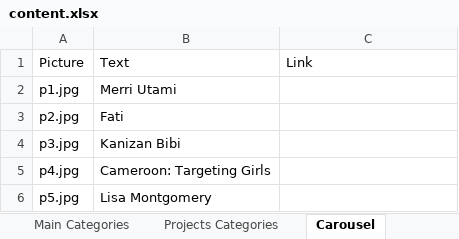
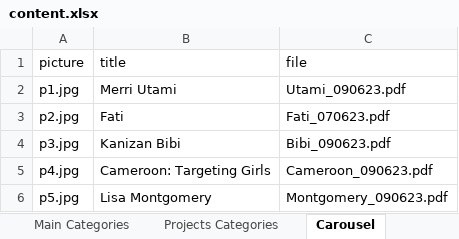
Before and after one commit to mwolfeu/cges, an Excel workbook: public/cges/content.xlsx, sheet Carousel, drawn as a sheet; values as stored, in another font and other column widths than the file's, no borders; removed rows and columns are numbered as before the commit, all else as after; the diff names each change by its address in the sheet, - before the commit and + after, or states it on an @@ line.

Commit message:
Added carousel pdf, pdf content, griditem component, deployed wodr, toolkit, resourcehub, fellows, populated sheet w their website data

```diff
--- a/public/cges/content.xlsx (sheet Carousel)
+++ b/public/cges/content.xlsx (sheet Carousel)
-row 1: Picture | Text | Link
+row 1: picture | title | file
-C2: (empty)
+C2: Utami_090623.pdf
-C3: (empty)
+C3: Fati_070623.pdf
-C4: (empty)
+C4: Bibi_090623.pdf
-C5: (empty)
+C5: Cameroon_090623.pdf
-C6: (empty)
+C6: Montgomery_090623.pdf
```
Also changed, not shown: sheet Women on Death Row Cards, sheet Toolkit Cards, sheet News & Events Cards, sheet CardTypes, sheet Resource Hub Cards, sheet Fellows Cards, 2 more sheets, 16 other files.
